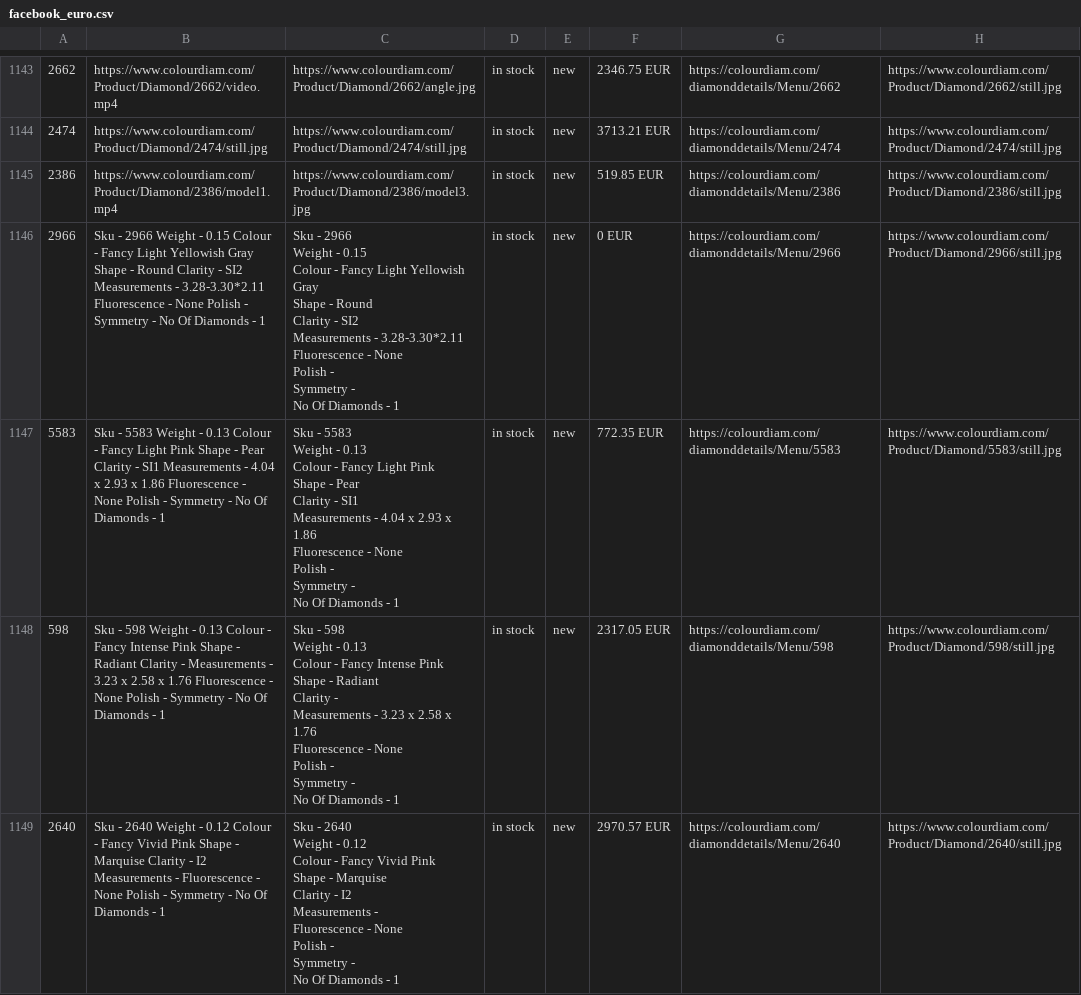
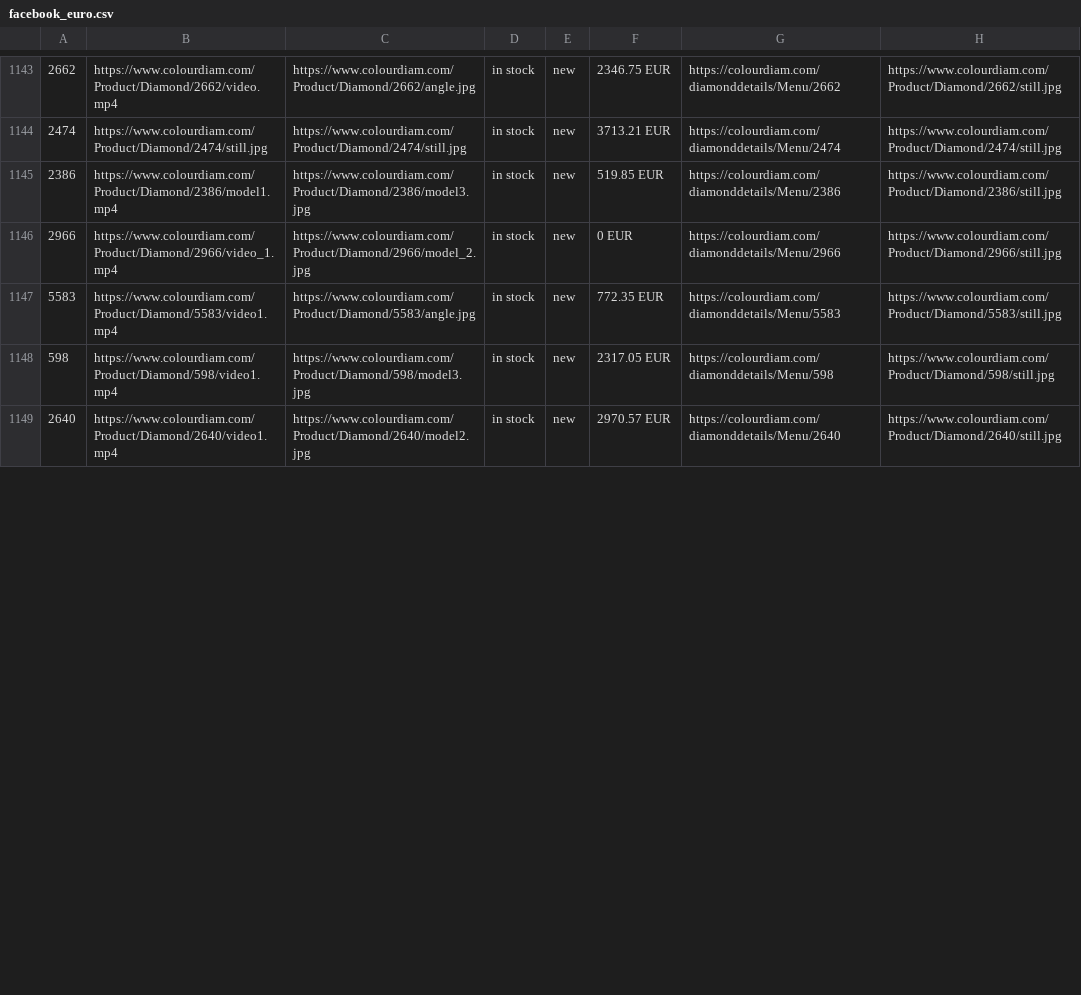
Before and after one commit to dhruvalshah3557-droid/google-sheet-data-fill, a CSV file: data/facebook_euro.csv, drawn as a sheet; only a part is shown, gaps mark what is left out; ↵ is a line break in a cell; the diff covers the shown part only; the diff names each change by its address in the sheet, - before the commit and + after, or states it on an @@ line.

```diff
--- a/data/facebook_euro.csv
+++ b/data/facebook_euro.csv
-B1146: Sku - 2966 Weight - 0.15 Colour - Fancy Light Yellowish Gray Shape - Round Clarity - SI2 Measurements - 3.28-3.30*2.11 Fluorescence - None Polish - Symmetry - No Of Diamonds - 1
+B1146: https://www.colourdiam.com/Product/Diamond/2966/video_1.mp4
-C1146: Sku - 2966 ↵ Weight - 0.15 ↵ Colour - Fancy Light Yellowish Gray ↵ Shape - Round ↵ Clarity - SI2 ↵ Measurements - 3.28-3.30*2.11 ↵ Fluorescence - None ↵ Polish - ↵ Symmetry - ↵ No Of Diamonds - 1
+C1146: https://www.colourdiam.com/Product/Diamond/2966/model_2.jpg
-B1147: Sku - 5583 Weight - 0.13 Colour - Fancy Light Pink Shape - Pear Clarity - SI1 Measurements - 4.04 x 2.93 x 1.86 Fluorescence - None Polish - Symmetry - No Of Diamonds - 1
+B1147: https://www.colourdiam.com/Product/Diamond/5583/video1.mp4
-C1147: Sku - 5583 ↵ Weight - 0.13 ↵ Colour - Fancy Light Pink ↵ Shape - Pear ↵ Clarity - SI1 ↵ Measurements - 4.04 x 2.93 x 1.86 ↵ Fluorescence - None ↵ Polish - ↵ Symmetry - ↵ No Of Diamonds - 1
+C1147: https://www.colourdiam.com/Product/Diamond/5583/angle.jpg
-B1148: Sku - 598 Weight - 0.13 Colour - Fancy Intense Pink Shape - Radiant Clarity - Measurements - 3.23 x 2.58 x 1.76 Fluorescence - None Polish - Symmetry - No Of Diamonds - 1
+B1148: https://www.colourdiam.com/Product/Diamond/598/video1.mp4
-C1148: Sku - 598 ↵ Weight - 0.13 ↵ Colour - Fancy Intense Pink ↵ Shape - Radiant ↵ Clarity - ↵ Measurements - 3.23 x 2.58 x 1.76 ↵ Fluorescence - None ↵ Polish - ↵ Symmetry - ↵ No Of Diamonds - 1
+C1148: https://www.colourdiam.com/Product/Diamond/598/model3.jpg
-B1149: Sku - 2640 Weight - 0.12 Colour - Fancy Vivid Pink Shape - Marquise Clarity - I2 Measurements - Fluorescence - None Polish - Symmetry - No Of Diamonds - 1
+B1149: https://www.colourdiam.com/Product/Diamond/2640/video1.mp4
-C1149: Sku - 2640 ↵ Weight - 0.12 ↵ Colour - Fancy Vivid Pink ↵ Shape - Marquise ↵ Clarity - I2 ↵ Measurements - ↵ Fluorescence - None ↵ Polish - ↵ Symmetry - ↵ No Of Diamonds - 1
+C1149: https://www.colourdiam.com/Product/Diamond/2640/model2.jpg
```
Also changed, not shown: 32 edited cells elsewhere in this file, data/facebook_hkd.csv, data/facebook_indo.csv, 38 other files.
